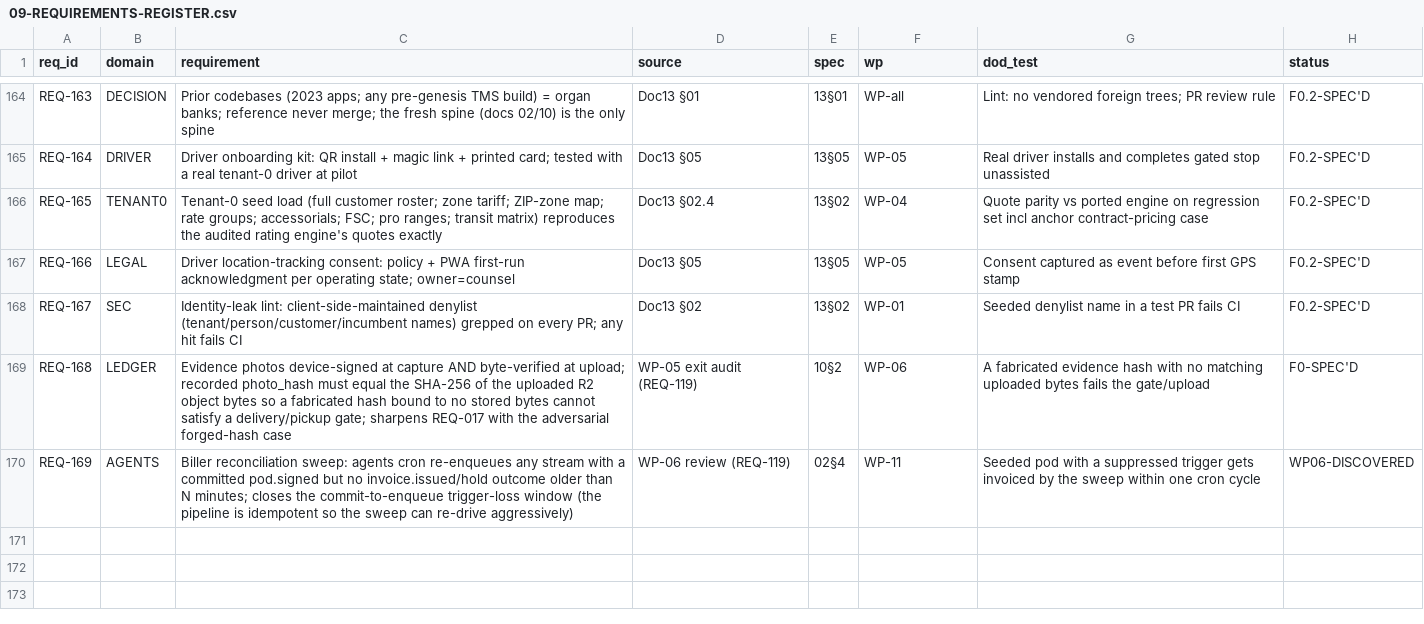
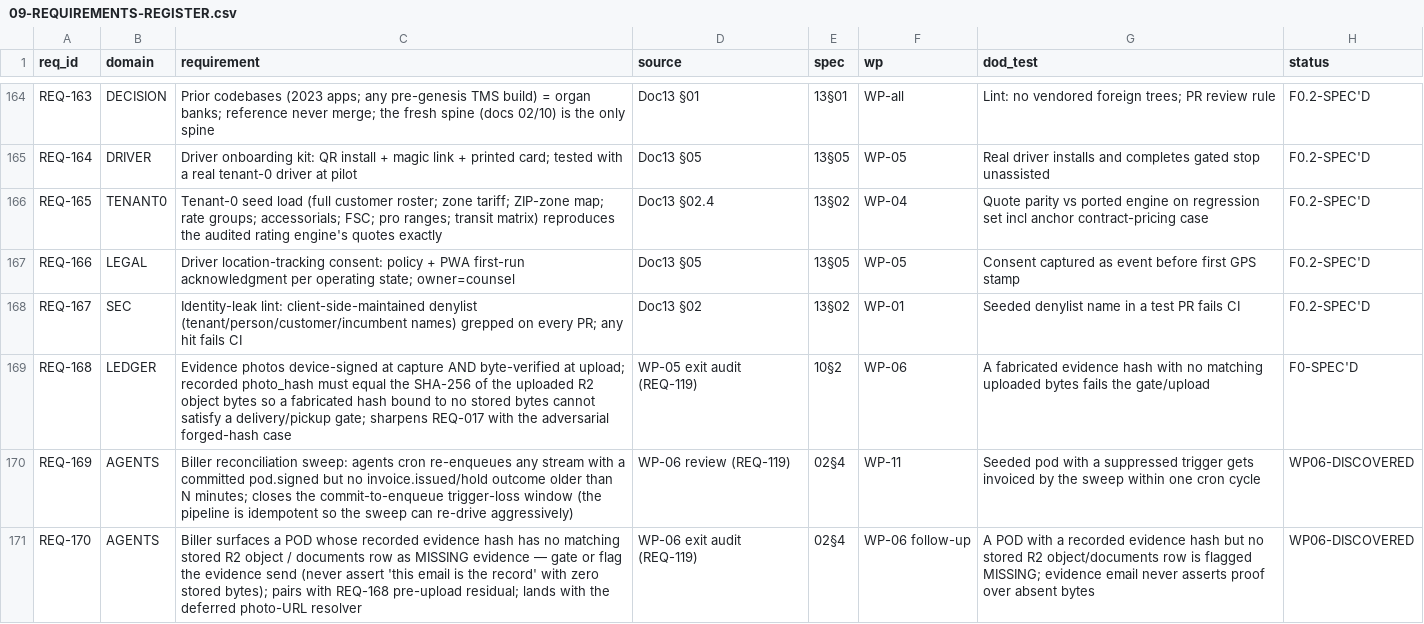
Before and after one commit to shuddl/shuddl-os, a CSV file: genesis/09-REQUIREMENTS-REGISTER.csv, drawn as a sheet; only a part is shown, gaps mark what is left out; the diff names each change by its address in the sheet, - before the commit and + after, or states it on an @@ line.

```diff
--- a/genesis/09-REQUIREMENTS-REGISTER.csv
+++ b/genesis/09-REQUIREMENTS-REGISTER.csv
+row 171: REQ-170 | AGENTS | Biller surfaces a POD whose recorded evidence hash has no matching stored R2 object / documents row as MISSING evidence — gate or flag the evidence send (never assert 'this email is the record' with zero stored bytes); pairs with REQ-168 pre-upload residual; lands with the deferred photo-URL resolver | WP-06 exit audit (REQ-119) | 02§4 | WP-06 follow-up | A POD with a recorded evidence hash but no stored R2 object/documents row is flagged MISSING; evidence email never asserts proof over absent bytes | WP06-DISCOVERED
```
Also changed, not shown: 6 other files.
